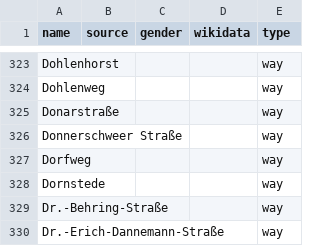
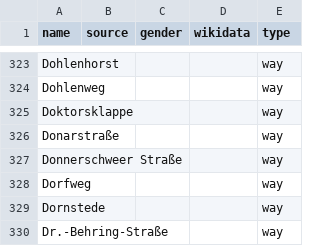
Before and after one commit to EqualStreetNames/equalstreetnames-oldenburg, a CSV file: data/other.csv, drawn as a sheet; only a part is shown, gaps mark what is left out; the shorter side is filled out with more unchanged rows; the diff names each change by its address in the sheet, - before the commit and + after, or states it on an @@ line.

```diff
--- a/data/other.csv
+++ b/data/other.csv
+row 325: Doktorsklappe |  |  |  | way
```
Also changed, not shown: 2 other files.
